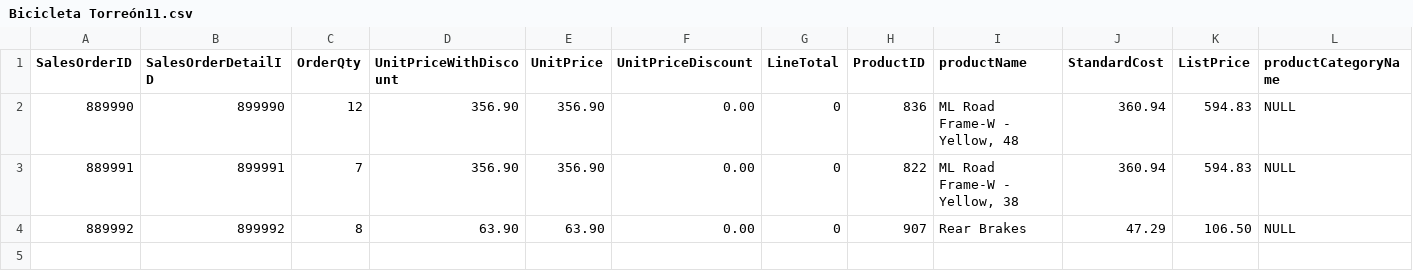
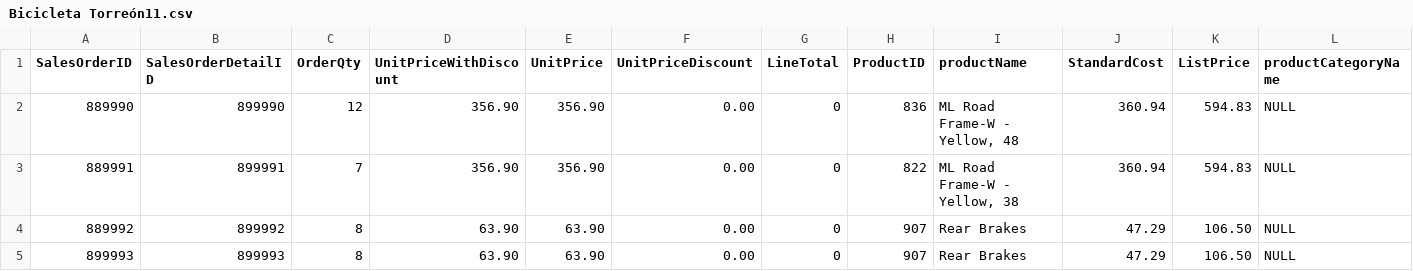
Before and after one commit to milton1999k/mineria-, a CSV file: Bicicleta Torreón11.csv, drawn as a sheet; only a part is shown; rows hold the shown columns only; the diff names each change by its address in the sheet, - before the commit and + after, or states it on an @@ line.

Commit message:
Actualización Bicicleta Torreón11.csv

```diff
--- a/Bicicleta Torreón11.csv
+++ b/Bicicleta Torreón11.csv
+row 5: 899993 | 899993 | 8 | 63.90 | 63.90 | 0.00 | 0 | 907 | Rear Brakes | 47.29 | 106.50 | NULL
```
